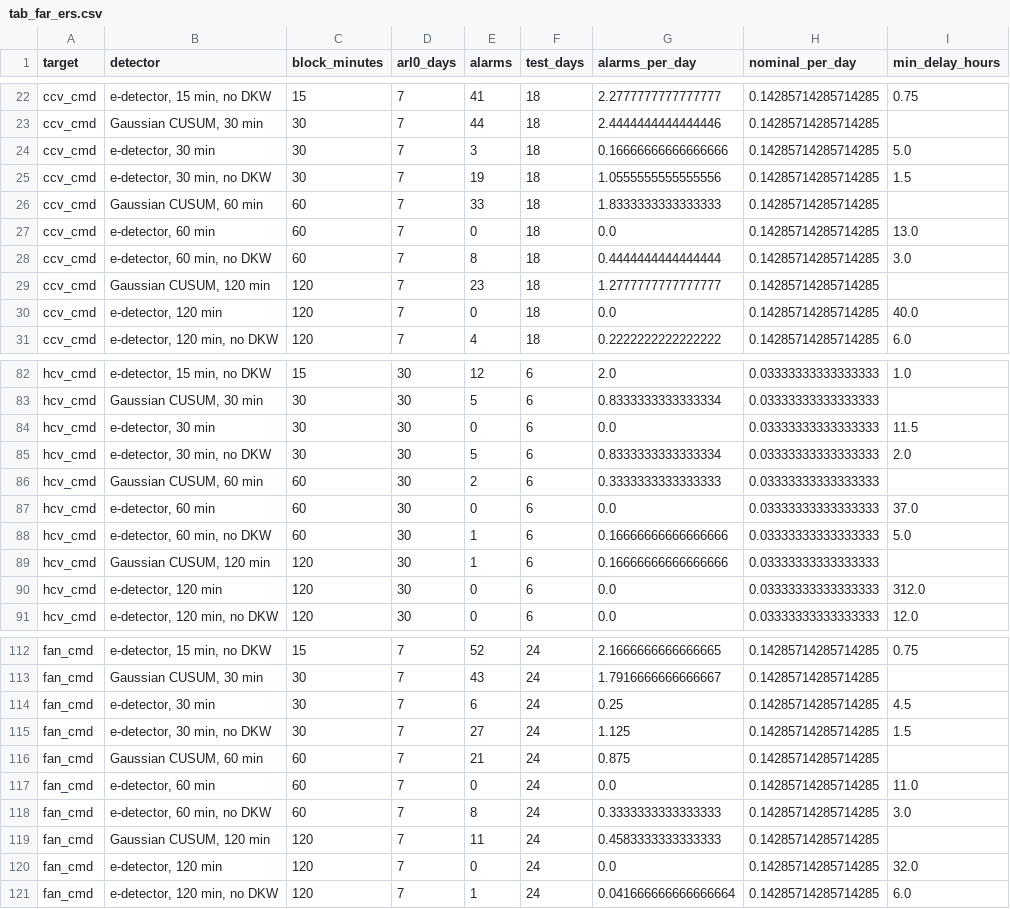
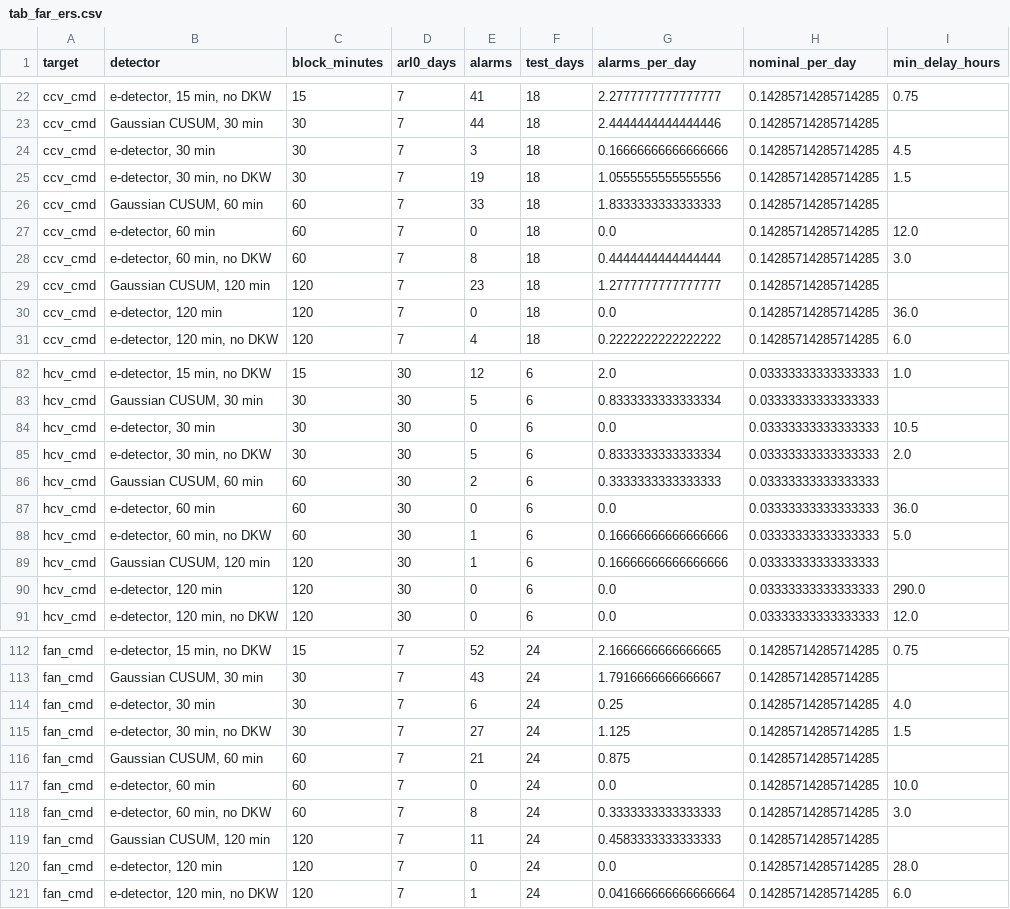
Before and after one commit to Pletea-Marinescu-Valentin/feedback-masked-faults, a CSV file: results/tables/tab_far_ers.csv, drawn as a sheet; only a part is shown, gaps mark what is left out; the diff covers the shown part only.

Commit message:
fix: compute the exact minimum alarm delay of the kappa-mixture e-detector
The minimum delay was the time at which the best kappa alone reaches
K / alpha. That is sufficient for an alarm but not necessary, since the other
kappas also add to the average, so the value could exceed the true fastest
alarm (11 instead of 9 on a grid of close kappas). The delay is now the first
t at which the average of max(c, c^t) over the grid reaches 1 / alpha, which
scores above every calibration score attain. Detector statistics and alarms
are unchanged; Table 1 (15-min row) and the D_min line of Fig. 4 at ARL0 of
365 and 3000 days move by one step. See ADR 0006.

```diff
--- a/results/tables/tab_far_ers.csv
+++ b/results/tables/tab_far_ers.csv
@@ -23,9 +23,9 @@ ccv_cmd,"e-detector, 15 min, no DKW",15,7,41,18,2.2777777777777777,0.14285714285
 ccv_cmd,"Gaussian CUSUM, 30 min",30,7,44,18,2.4444444444444446,0.14285714285714285,
-ccv_cmd,"e-detector, 30 min",30,7,3,18,0.16666666666666666,0.14285714285714285,5.0
+ccv_cmd,"e-detector, 30 min",30,7,3,18,0.16666666666666666,0.14285714285714285,4.5
 ccv_cmd,"e-detector, 30 min, no DKW",30,7,19,18,1.0555555555555556,0.14285714285714285,1.5
 ccv_cmd,"Gaussian CUSUM, 60 min",60,7,33,18,1.8333333333333333,0.14285714285714285,
-ccv_cmd,"e-detector, 60 min",60,7,0,18,0.0,0.14285714285714285,13.0
+ccv_cmd,"e-detector, 60 min",60,7,0,18,0.0,0.14285714285714285,12.0
 ccv_cmd,"e-detector, 60 min, no DKW",60,7,8,18,0.4444444444444444,0.14285714285714285,3.0
 ccv_cmd,"Gaussian CUSUM, 120 min",120,7,23,18,1.2777777777777777,0.14285714285714285,
-ccv_cmd,"e-detector, 120 min",120,7,0,18,0.0,0.14285714285714285,40.0
+ccv_cmd,"e-detector, 120 min",120,7,0,18,0.0,0.14285714285714285,36.0
 ccv_cmd,"e-detector, 120 min, no DKW",120,7,4,18,0.2222222222222222,0.14285714285714285,6.0
@@ -83,9 +83,9 @@ hcv_cmd,"e-detector, 15 min, no DKW",15,30,12,6,2.0,0.03333333333333333,1.0
 hcv_cmd,"Gaussian CUSUM, 30 min",30,30,5,6,0.8333333333333334,0.03333333333333333,
-hcv_cmd,"e-detector, 30 min",30,30,0,6,0.0,0.03333333333333333,11.5
+hcv_cmd,"e-detector, 30 min",30,30,0,6,0.0,0.03333333333333333,10.5
 hcv_cmd,"e-detector, 30 min, no DKW",30,30,5,6,0.8333333333333334,0.03333333333333333,2.0
 hcv_cmd,"Gaussian CUSUM, 60 min",60,30,2,6,0.3333333333333333,0.03333333333333333,
-hcv_cmd,"e-detector, 60 min",60,30,0,6,0.0,0.03333333333333333,37.0
+hcv_cmd,"e-detector, 60 min",60,30,0,6,0.0,0.03333333333333333,36.0
 hcv_cmd,"e-detector, 60 min, no DKW",60,30,1,6,0.16666666666666666,0.03333333333333333,5.0
 hcv_cmd,"Gaussian CUSUM, 120 min",120,30,1,6,0.16666666666666666,0.03333333333333333,
-hcv_cmd,"e-detector, 120 min",120,30,0,6,0.0,0.03333333333333333,312.0
+hcv_cmd,"e-detector, 120 min",120,30,0,6,0.0,0.03333333333333333,290.0
 hcv_cmd,"e-detector, 120 min, no DKW",120,30,0,6,0.0,0.03333333333333333,12.0
@@ -113,9 +113,9 @@ fan_cmd,"e-detector, 15 min, no DKW",15,7,52,24,2.1666666666666665,0.14285714285
 fan_cmd,"Gaussian CUSUM, 30 min",30,7,43,24,1.7916666666666667,0.14285714285714285,
-fan_cmd,"e-detector, 30 min",30,7,6,24,0.25,0.14285714285714285,4.5
+fan_cmd,"e-detector, 30 min",30,7,6,24,0.25,0.14285714285714285,4.0
 fan_cmd,"e-detector, 30 min, no DKW",30,7,27,24,1.125,0.14285714285714285,1.5
 fan_cmd,"Gaussian CUSUM, 60 min",60,7,21,24,0.875,0.14285714285714285,
-fan_cmd,"e-detector, 60 min",60,7,0,24,0.0,0.14285714285714285,11.0
+fan_cmd,"e-detector, 60 min",60,7,0,24,0.0,0.14285714285714285,10.0
 fan_cmd,"e-detector, 60 min, no DKW",60,7,8,24,0.3333333333333333,0.14285714285714285,3.0
 fan_cmd,"Gaussian CUSUM, 120 min",120,7,11,24,0.4583333333333333,0.14285714285714285,
-fan_cmd,"e-detector, 120 min",120,7,0,24,0.0,0.14285714285714285,32.0
+fan_cmd,"e-detector, 120 min",120,7,0,24,0.0,0.14285714285714285,28.0
 fan_cmd,"e-detector, 120 min, no DKW",120,7,1,24,0.041666666666666664,0.14285714285714285,6.0
```
Also changed, not shown: 15 edited cells elsewhere in this file, 4 other files.
